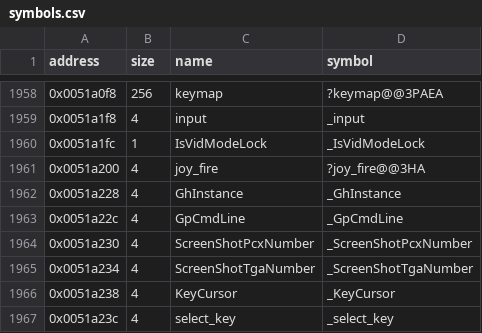
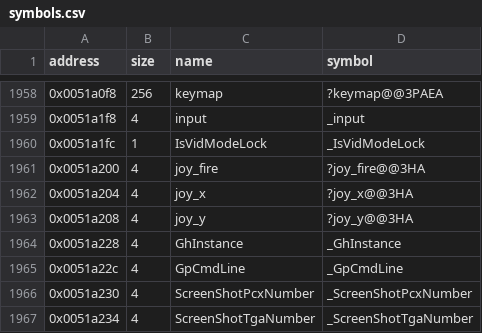
Before and after one commit to LostArtefacts/tr02, a CSV file: config/symbols.csv, drawn as a sheet; only a part is shown, gaps mark what is left out; the shorter side is filled out with more unchanged rows.

```diff
--- a/config/symbols.csv
+++ b/config/symbols.csv
@@ -1961,2 +1961,4 @@ address,size,name,symbol
 0x0051a200,4,joy_fire,?joy_fire@@3HA
+0x0051a204,4,joy_x,?joy_x@@3HA
+0x0051a208,4,joy_y,?joy_y@@3HA
 0x0051a228,4,GhInstance,_GhInstance
```
Also changed, not shown: 3 other files.
